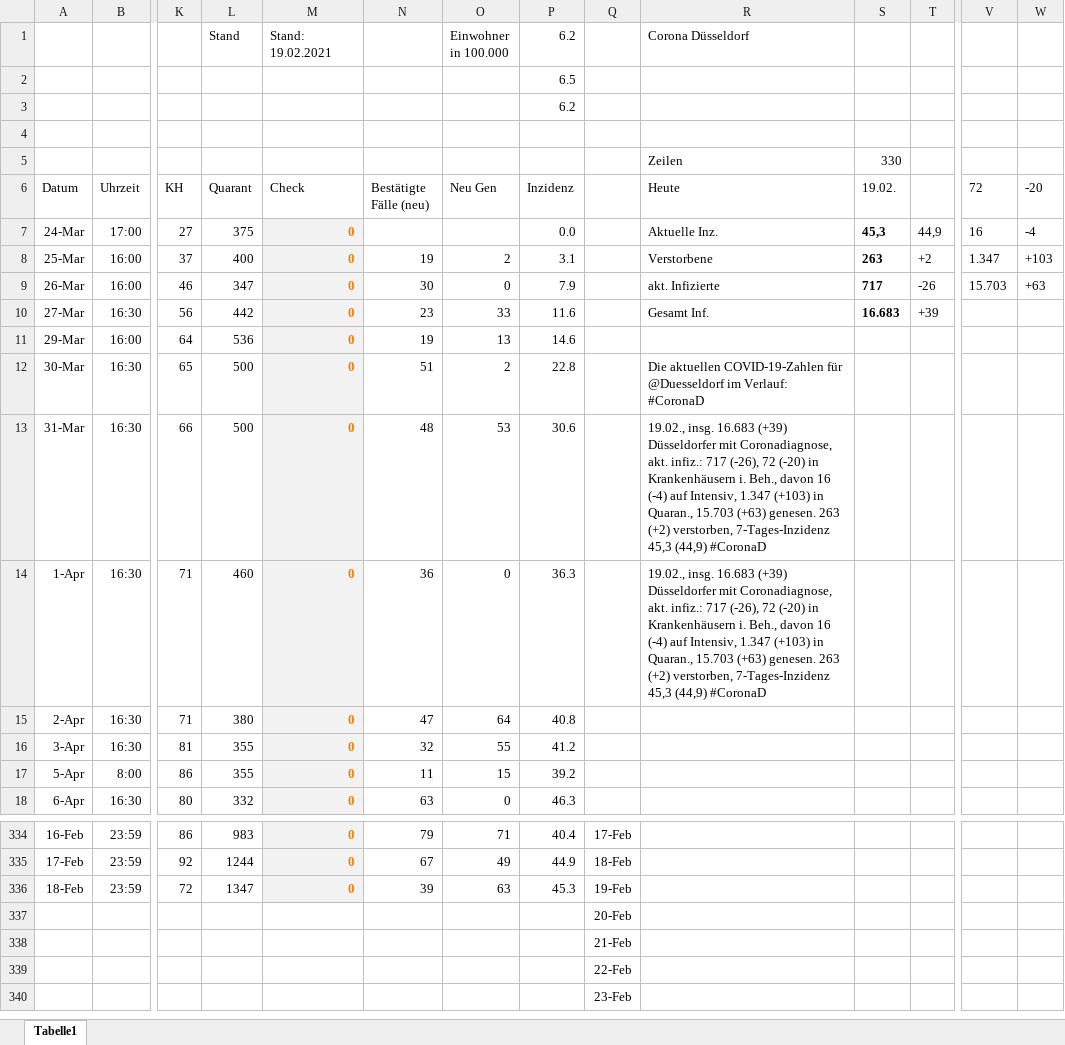
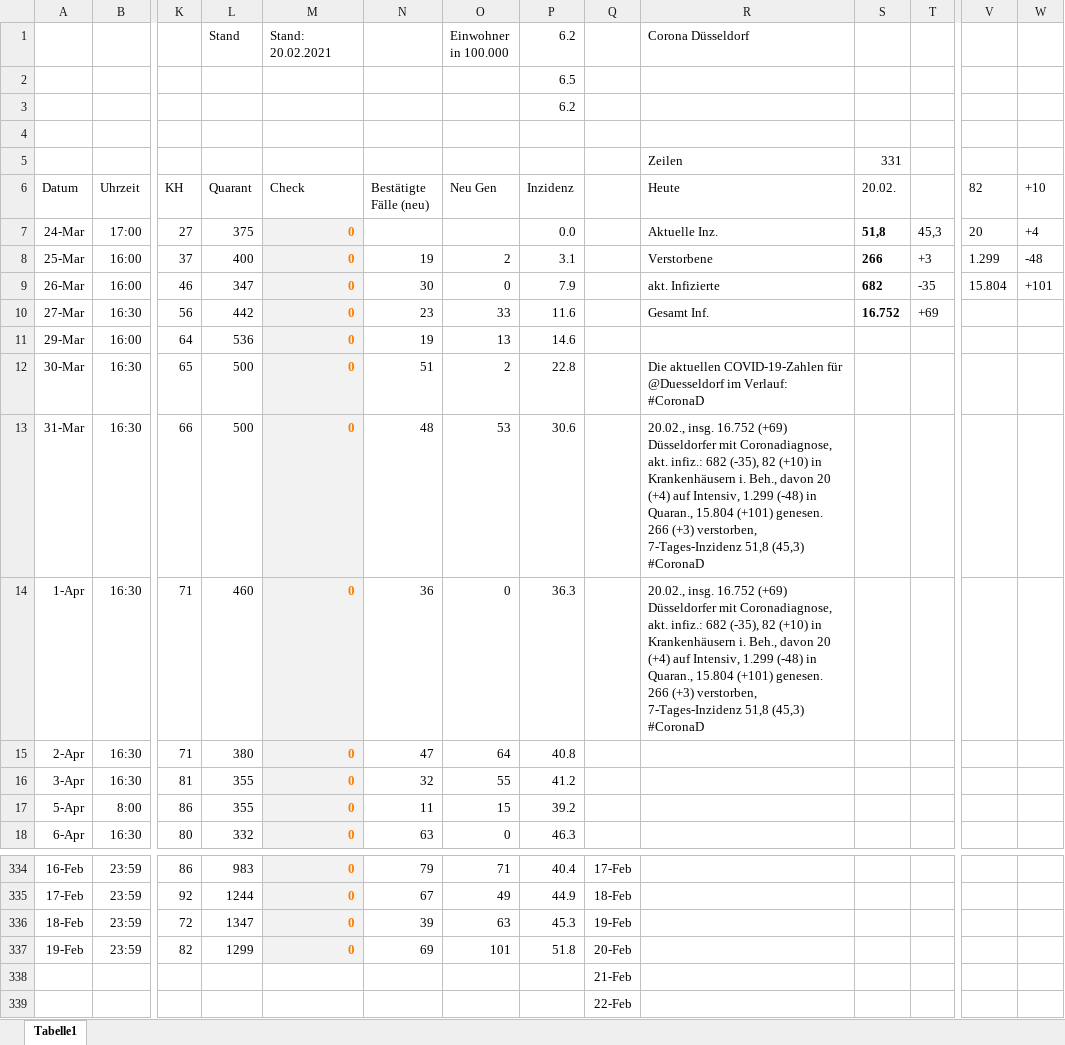
Before and after one commit to dirkschreib/Covid19DUS, an Excel workbook: Covid19DUS.xlsx, sheet Tabelle1, drawn as a sheet; only a part is shown, gaps mark what is left out; the shorter side is filled out with more unchanged rows; values as stored, in another font and other column widths than the file's, no borders; charts and pictures and table styles not drawn; removed rows and columns are numbered as before the commit, all else as after; rows hold the shown columns only; the diff names each change by its address in the sheet, - before the commit and + after, or states it on an @@ line.

Commit message:
Stand: 19.02.2021

```diff
--- a/Covid19DUS.xlsx (sheet Tabelle1)
+++ b/Covid19DUS.xlsx (sheet Tabelle1)
-M1 (Check): Stand: 19.02.2021
+M1 (Check): Stand: 20.02.2021
-S5 (20.02.): 330
+S5 (20.02.): 331
-S6: 19.02.
+S6: 20.02.
-V6: 72
+V6: 82
-W6: -20
+W6: +10
-S7 (20.02.): 45,3
+S7 (20.02.): 51,8
-T7: 44,9
+T7: 45,3
-V7 (82): 16
+V7 (82): 20
-W7 (+10): -4
+W7 (+10): +4
-S8 (20.02.): 263
+S8 (20.02.): 266
-T8: +2
+T8: +3
-V8 (82): 1.347
+V8 (82): 1.299
-W8 (+10): +103
+W8 (+10): -48
-S9 (20.02.): 717
+S9 (20.02.): 682
-T9: -26
+T9: -35
-V9 (82): 15.703
+V9 (82): 15.804
-W9 (+10): +63
+W9 (+10): +101
-S10 (20.02.): 16.683
+S10 (20.02.): 16.752
-T10: +39
+T10: +69
-R13:R14 (Heute): 19.02., insg. 16.683 (+39) Düsseldorfer mit Coronadiagnose, akt. infiz.: 717 (-26), 72 (-20) in Krankenhäusern i. Beh., davon 16 (-4) auf Intensiv, 1.347 (+103) in Quaran., 15.703 (+63) genesen. 263 (+2) verstorben, 7-Tages-Inzidenz 45,3 (44,9) #CoronaD
+R13:R14 (Heute): 20.02., insg. 16.752 (+69) Düsseldorfer mit Coronadiagnose, akt. infiz.: 682 (-35), 82 (+10) in Krankenhäusern i. Beh., davon 20 (+4) auf Intensiv, 1.299 (-48) in Quaran., 15.804 (+101) genesen. 266 (+3) verstorben, 7-Tages-Inzidenz 51,8 (45,3) #CoronaD
-row 337:  |  |  |  |  |  |  |  | 20-Feb
+row 337: 19-Feb | 23:59 | 82 | 1299 | 0 | 69 | 101 | 51.8 | 20-Feb
```
Also changed, not shown: charts or pictures, 4 other files.
